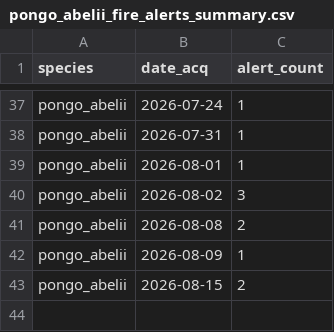
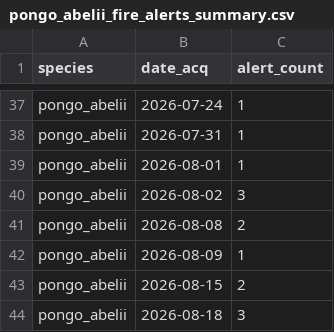
Before and after one commit to sergewich/orangutan-dashboard, a CSV file: data/fire/pongo_abelii_fire_alerts_summary.csv, drawn as a sheet; only a part is shown, gaps mark what is left out.

```diff
--- a/data/fire/pongo_abelii_fire_alerts_summary.csv
+++ b/data/fire/pongo_abelii_fire_alerts_summary.csv
@@ -43 +43,2 @@ pongo_abelii,2026-08-09,1
 pongo_abelii,2026-08-15,2
+pongo_abelii,2026-08-18,3
```
Also changed, not shown: data/fire/pongo_pygmaeus_fire_alerts_summary.csv, 2 other files.
